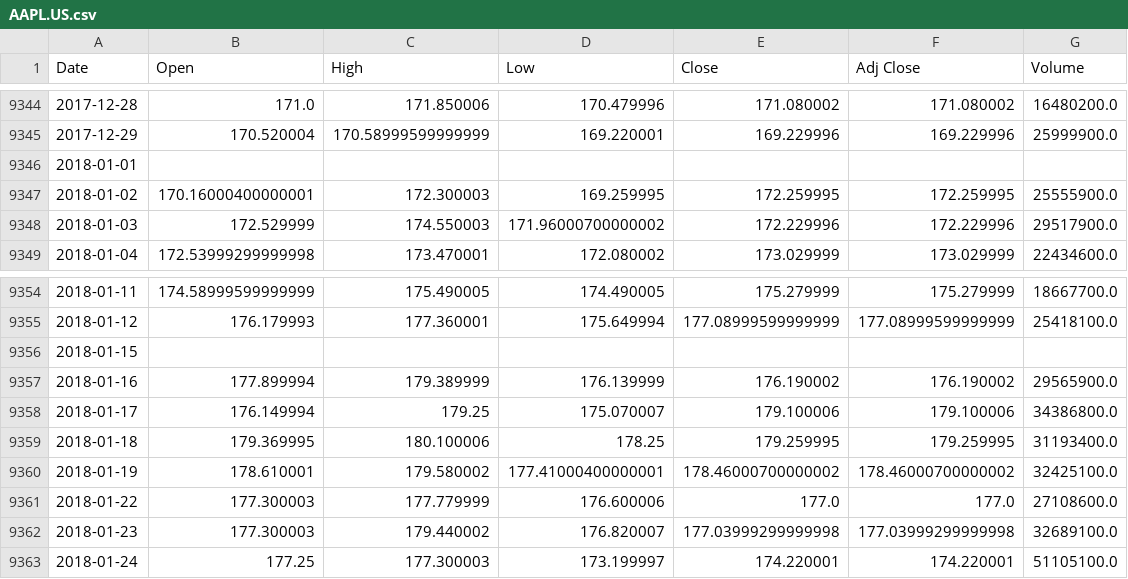
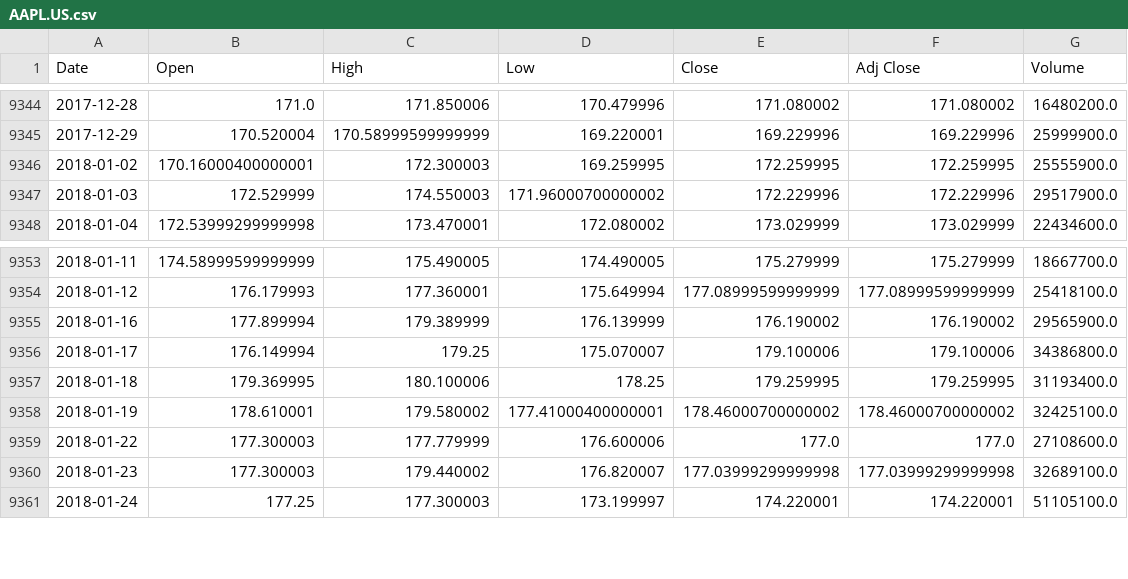
Before and after one commit to ysn2233/attentioned-dual-stage-stock-prediction, a CSV file: stocks/AAPL.US.csv, drawn as a sheet; only a part is shown, gaps mark what is left out; the diff names each change by its address in the sheet, - before the commit and + after, or states it on an @@ line.

```diff
--- a/stocks/AAPL.US.csv
+++ b/stocks/AAPL.US.csv
-row 9346: 2018-01-01
-row 9356: 2018-01-15
```
Also changed, not shown: stocks/MSFT.US.csv, 6 other files.
